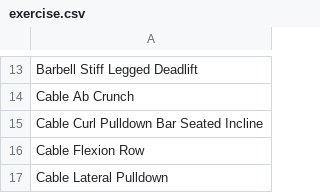
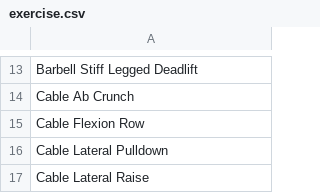
Before and after one commit to neilpmayhew/wgt-trn-log, a CSV file: db/data/exercise.csv, drawn as a sheet; only a part is shown, gaps mark what is left out; the shorter side is filled out with more unchanged rows; the diff names each change by its address in the sheet, - before the commit and + after, or states it on an @@ line.

```diff
--- a/db/data/exercise.csv
+++ b/db/data/exercise.csv
-row 15: Cable Curl Pulldown Bar Seated Incline
```
Also changed, not shown: 4 other files.
